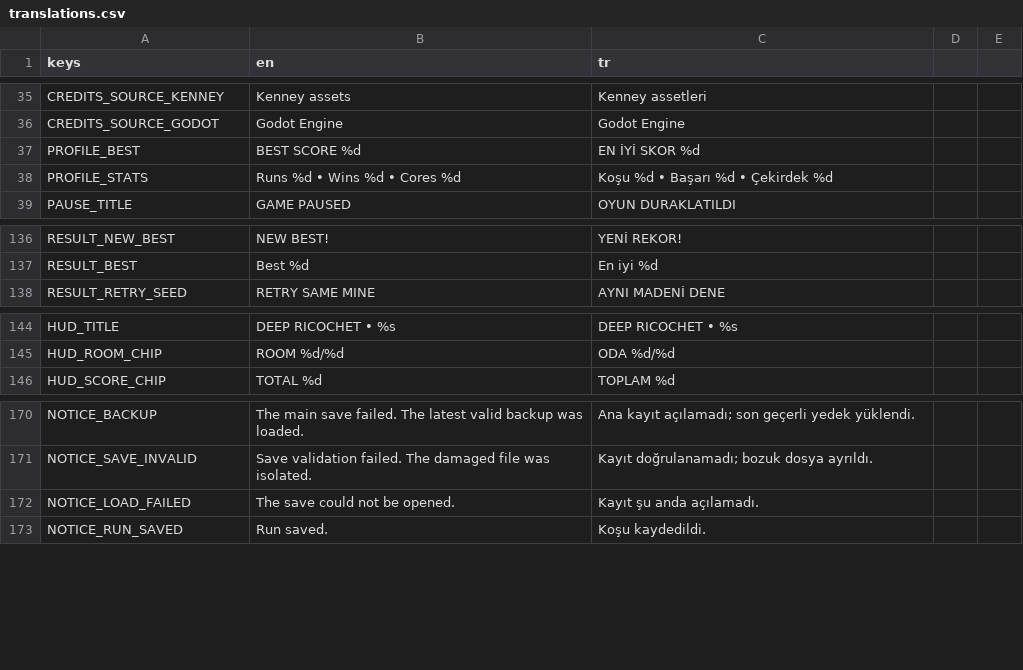
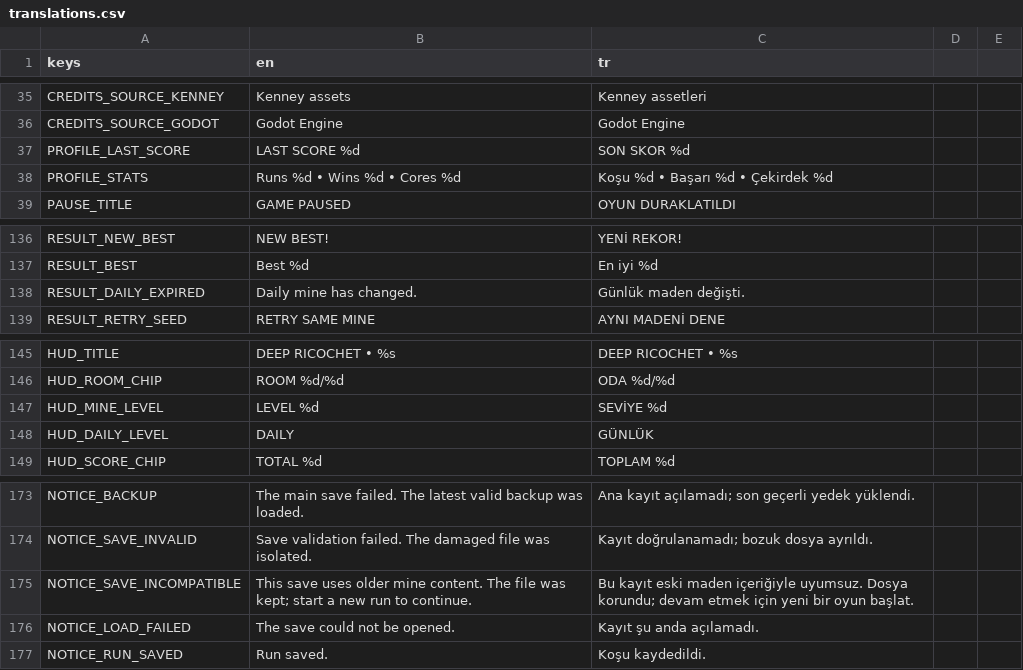
Before and after one commit to YSTuran/deep-ricochet, a CSV file: deep-ricochet/localization/translations.csv, drawn as a sheet; only a part is shown, gaps mark what is left out; removed rows and columns are numbered as before the commit, all else as after; the diff names each change by its address in the sheet, - before the commit and + after, or states it on an @@ line.

```diff
--- a/deep-ricochet/localization/translations.csv
+++ b/deep-ricochet/localization/translations.csv
-row 37: PROFILE_BEST | BEST SCORE %d | EN İYİ SKOR %d
+row 37: PROFILE_LAST_SCORE | LAST SCORE %d | SON SKOR %d
+row 138: RESULT_DAILY_EXPIRED | Daily mine has changed. | Günlük maden değişti.
+row 147: HUD_MINE_LEVEL | LEVEL %d | SEVİYE %d
+row 148: HUD_DAILY_LEVEL | DAILY | GÜNLÜK
+row 175: NOTICE_SAVE_INCOMPATIBLE | This save uses older mine content. The file was kept; start a new run to continue. | Bu kayıt eski maden içeriğiyle uyumsuz. Dosya korundu; devam etmek için yeni bir oyun başlat.
```
Also changed, not shown: 25 other files.
